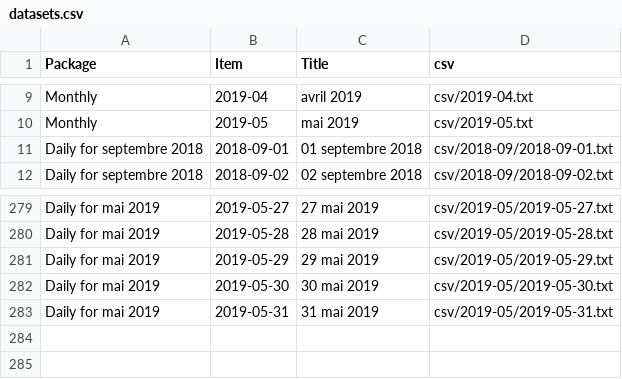
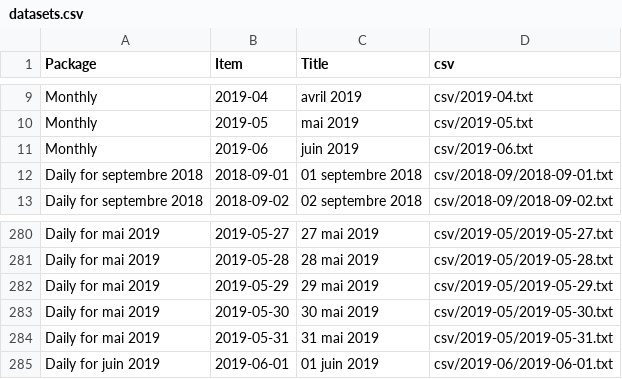
Before and after one commit to jsreynaud/jsreynaud.github.io, a CSV file: datasets.csv, drawn as a sheet; only a part is shown, gaps mark what is left out; the diff names each change by its address in the sheet, - before the commit and + after, or states it on an @@ line.

Commit message:
Autocommit stats samedi 1 juin 2019, 16:12:58 (UTC+0000)

```diff
--- a/datasets.csv
+++ b/datasets.csv
+row 11: Monthly | 2019-06 | juin 2019 | csv/2019-06.txt
+row 285: Daily for juin 2019 | 2019-06-01 | 01 juin 2019 | csv/2019-06/2019-06-01.txt
```
Also changed, not shown: 5 other files.
